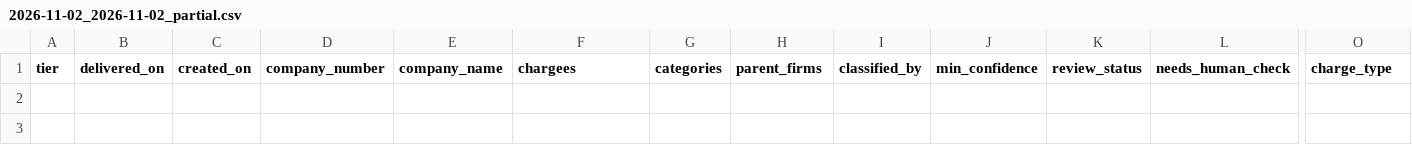
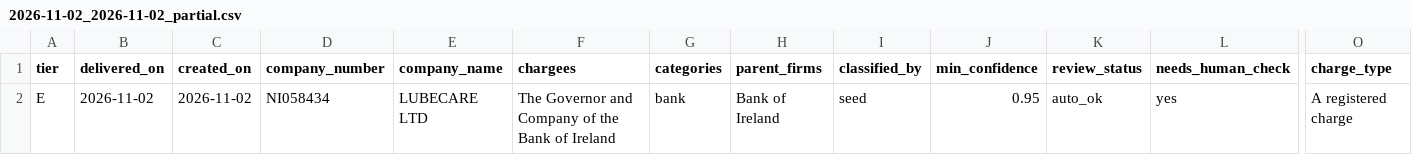
Before and after one commit to ArmaanF-dot/Armariu, a CSV file: armariu-radar/output/weekly/2026-11-02_2026-11-02_partial.csv, drawn as a sheet; only a part is shown, gaps mark what is left out; rows hold the shown columns only; the diff names each change by its address in the sheet, - before the commit and + after, or states it on an @@ line.

```diff
--- a/armariu-radar/output/weekly/2026-11-02_2026-11-02_partial.csv
+++ b/armariu-radar/output/weekly/2026-11-02_2026-11-02_partial.csv
+row 2: E | 2026-11-02 | 2026-11-02 | NI058434 | LUBECARE LTD | The Governor and Company of the Bank of Ireland | bank | Bank of Ireland | seed | 0.95 | auto_ok | yes | A registered charge
```
Also changed, not shown: 6 other files.
